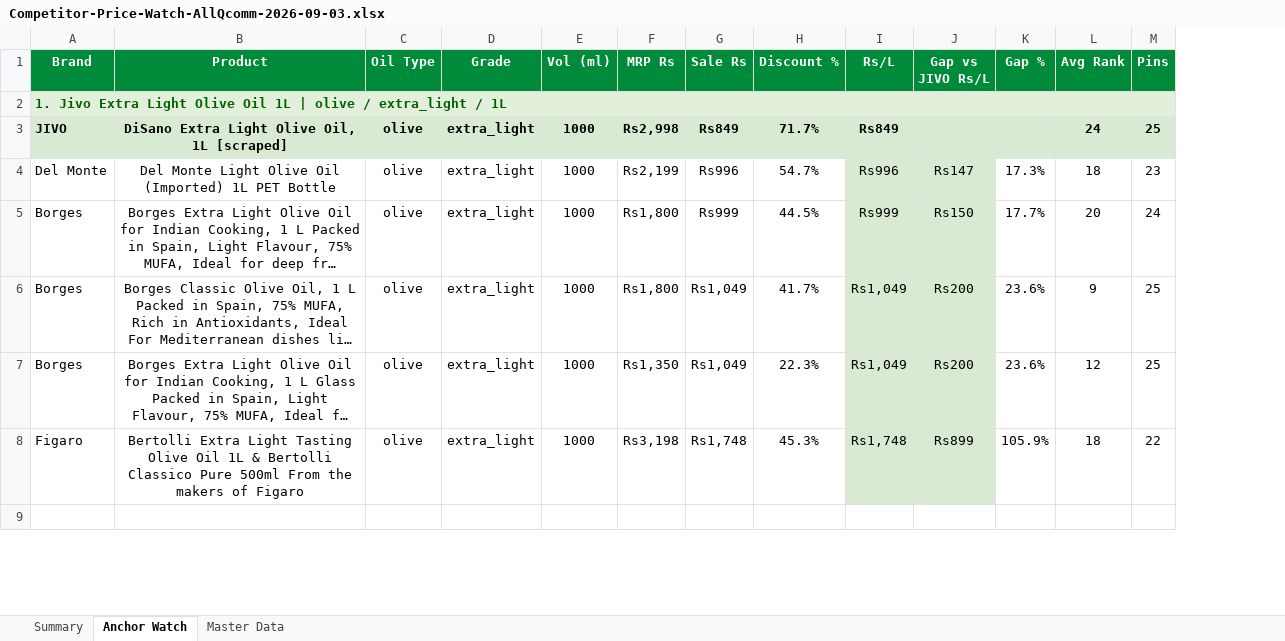
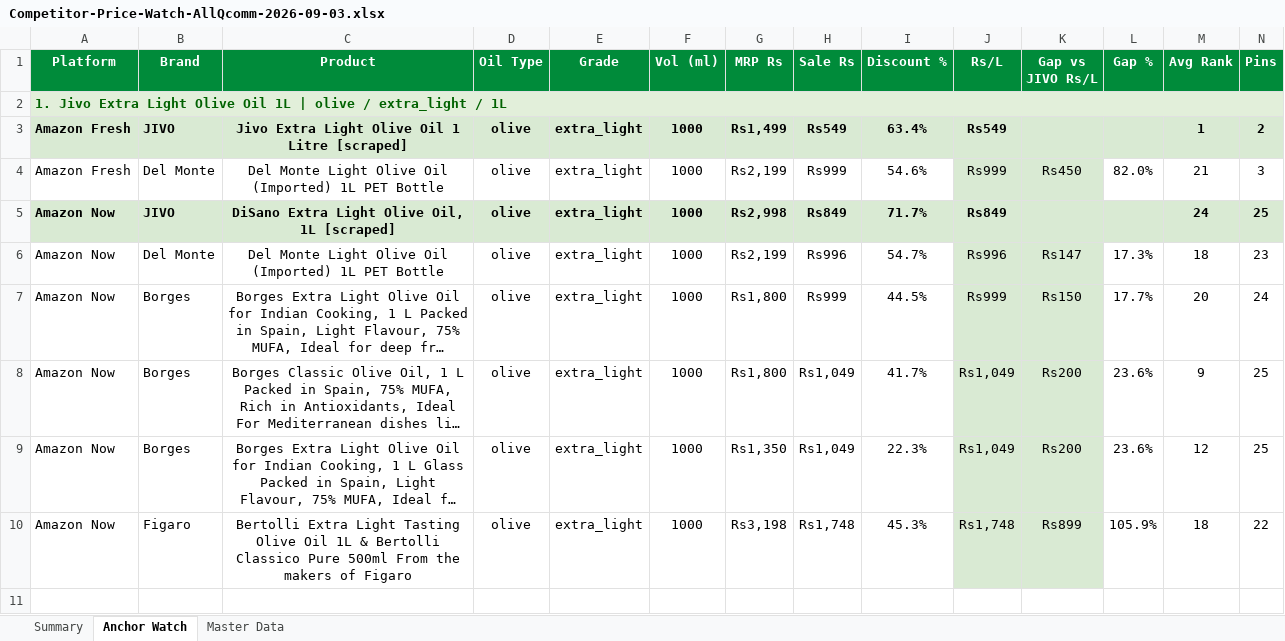
Before and after one commit to daman8271/sending-excel, an Excel workbook: Competitor-Price-Watch-AllQcomm-2026-09-03.xlsx, sheet Anchor Watch, drawn as a sheet; only a part is shown; long unchanged cells end in …; values as stored, in another font and other column widths than the file's, no borders; removed rows and columns are numbered as before the commit, all else as after; rows hold the shown columns only; the diff covers the shown part only; the diff names each change by its address in the sheet, - before the commit and + after, or states it on an @@ line.

Commit message:
2026-09-03 — 8 Excel report(s)
Competitor-Price-Watch-AllQcomm-2026-09-03.xlsx,Competitor-Price-Watch-Amazon-Fresh-2026-09-03.xlsx Competitor-Price-Watch-Amazon-Now-2026-09-03.xlsx,Jivo-Amazon-Live-Report-2026-09-03.xlsx Jivo-AmazonFresh-Live-Report-2026-09-03.xlsx,Jivo-BigBasket-Pincode-Report-2026-09-03.xlsx Jivo-Flipkart-Live-Report-2026-09-03.xlsx,Jivo-Price-Match-2026-09-03.xlsx

```diff
--- a/Competitor-Price-Watch-AllQcomm-2026-09-03.xlsx (sheet Anchor Watch)
+++ b/Competitor-Price-Watch-AllQcomm-2026-09-03.xlsx (sheet Anchor Watch)
+column A (Platform), row 2: 1. Jivo Extra Light Olive Oil 1L | olive / extra_light / 1L; rows 5-10: all Amazon Now
-B2 (Brand): 1. Jivo Extra Light Olive Oil 1L | olive / extra_light / 1L
+B2 (Brand): (empty)
-B2 fill: #E2EFDA
+B2 fill: none
-A2:N2 merged
+row 3: Amazon Fresh | JIVO | Jivo Extra Light Olive Oil 1 Litre [scraped] | olive | extra_light | 1000 | Rs1,499 | Rs549 | 63.4% | Rs549 |  |  | 1 | 2
+row 4: Amazon Fresh | Del Monte | Del Monte Light Olive Oil (Imported) 1L PET Bottle | olive | extra_light | 1000 | Rs2,199 | Rs999 | 54.6% | Rs999 | Rs450 | 82.0% | 21 | 3
```
Also changed, not shown: 35 added rows, 8 edited cells, cell formats and merged cells elsewhere in this sheet, sheet Master Data, sheet Summary, 1 other file.
